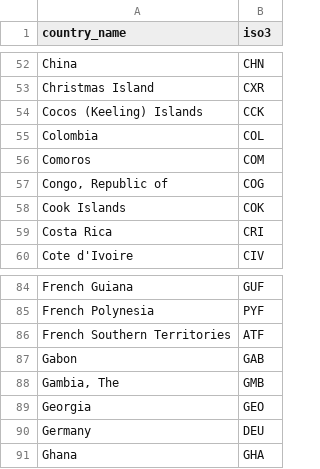
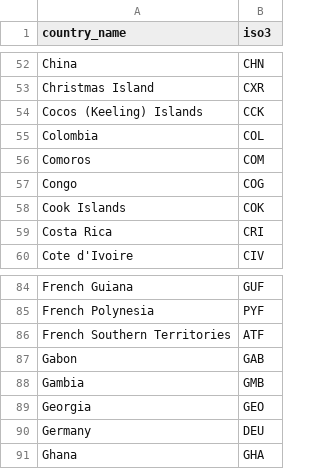
Before and after one commit to kwyjad/Pythia, a CSV file: resolver/data/countries.csv, drawn as a sheet; only a part is shown, gaps mark what is left out.

Commit message:
Update countries.csv

```diff
--- a/resolver/data/countries.csv
+++ b/resolver/data/countries.csv
@@ -56,3 +56,3 @@ Colombia,COL
 Comoros,COM
-"Congo, Republic of",COG
+Congo,COG
 Cook Islands,COK
@@ -87,3 +87,3 @@ French Southern Territories,ATF
 Gabon,GAB
-"Gambia, The",GMB
+Gambia,GMB
 Georgia,GEO
```
